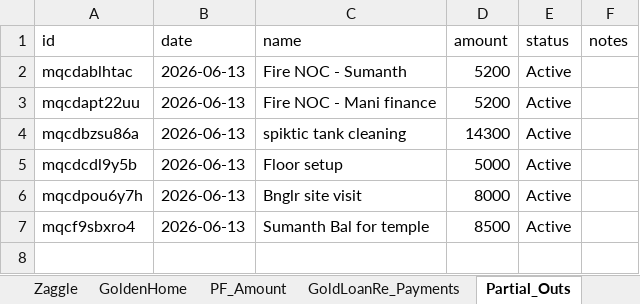
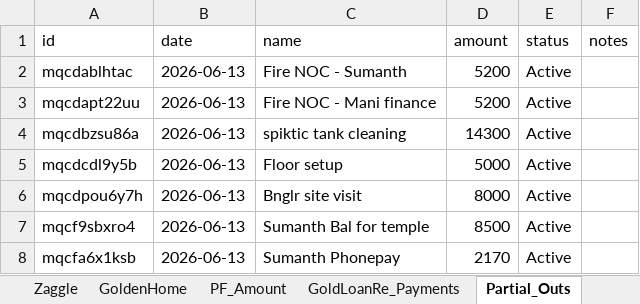
Before and after one commit to Sgali999/finance-tracker, an Excel workbook: data/finance.xlsx, sheet Partial_Outs, drawn as a sheet; values as stored, in another font and other column widths than the file's, no borders; the diff names each change by its address in the sheet, - before the commit and + after, or states it on an @@ line.

Commit message:
Finance update 2026-06-13 14:00

```diff
--- a/data/finance.xlsx (sheet Partial_Outs)
+++ b/data/finance.xlsx (sheet Partial_Outs)
+row 8: mqcfa6x1ksb | 2026-06-13 | Sumanth Phonepay | 2170 | Active
```
